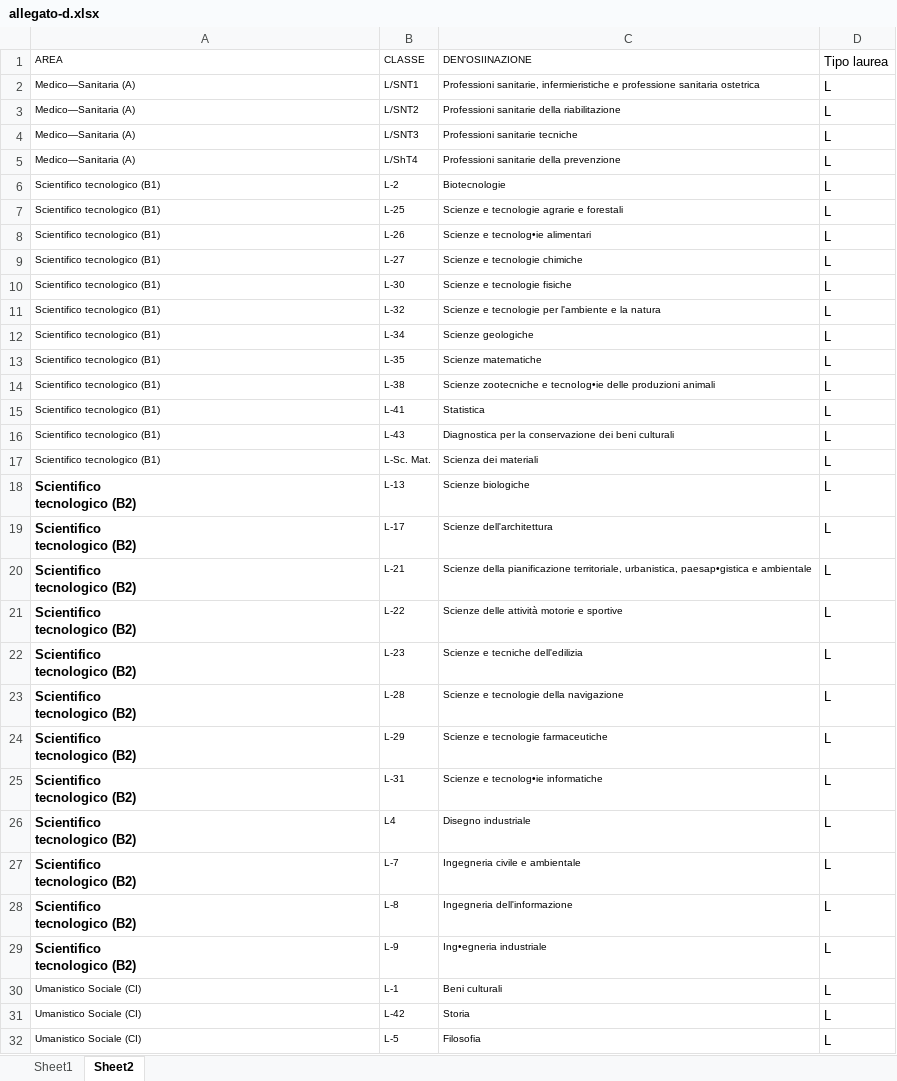
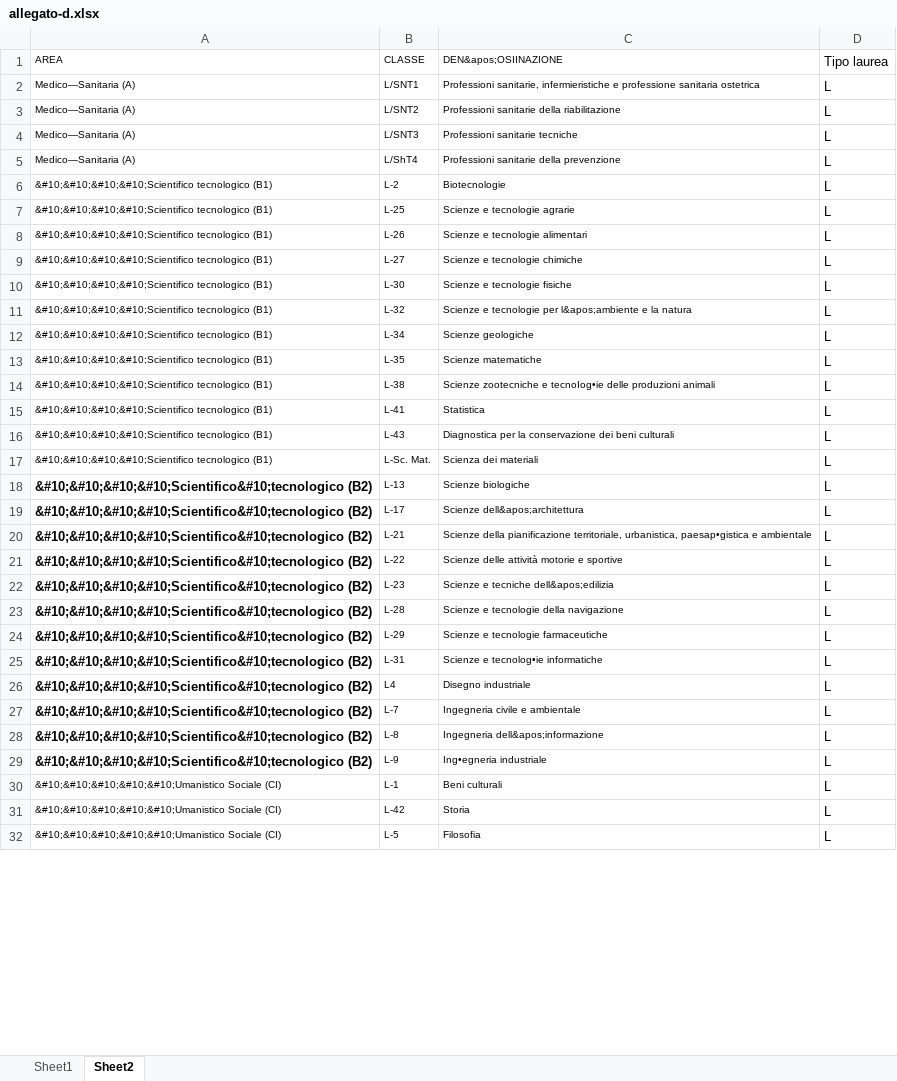
Before and after one commit to merendamattia/ottimizzazione-garanti-accademici, an Excel workbook: src/dataset/allegato-d.xlsx, sheet Sheet2, drawn as a sheet; only a part is shown; values as stored, in another font and other column widths than the file's, no borders; ↵ is a line break in a cell; the diff covers the shown part only; the diff names each change by its address in the sheet, - before the commit and + after, or states it on an @@ line.

```diff
--- a/src/dataset/allegato-d.xlsx (sheet Sheet2)
+++ b/src/dataset/allegato-d.xlsx (sheet Sheet2)
-C1: DEN'OSIINAZIONE
+C1: DEN&apos;OSIINAZIONE
-A6:A17 (AREA): Scientifico tecnologico (B1)
+A6:A17 (AREA): &#10;&#10;&#10;&#10;Scientifico tecnologico (B1)
-C7 (DEN&apos;OSIINAZIONE): Scienze e tecnologie agrarie e forestali
+C7 (DEN&apos;OSIINAZIONE): Scienze e tecnologie agrarie
-C8 (DEN&apos;OSIINAZIONE): Scienze e tecnolog•ie alimentari
+C8 (DEN&apos;OSIINAZIONE): Scienze e tecnologie alimentari
-C11 (DEN&apos;OSIINAZIONE): …tecnologie per l'ambiente e la…
+C11 (DEN&apos;OSIINAZIONE): …tecnologie per l&apos;ambiente e la…
-A18:A29 (AREA): Scientifico ↵ tecnologico (B2)
+A18:A29 (AREA): &#10;&#10;&#10;&#10;Scientifico&#10;tecnologico (B2)
-C19 (DEN&apos;OSIINAZIONE): Scienze dell'architettura
+C19 (DEN&apos;OSIINAZIONE): Scienze dell&apos;architettura
-C22 (DEN&apos;OSIINAZIONE): Scienze e tecniche dell'edilizia
+C22 (DEN&apos;OSIINAZIONE): Scienze e tecniche dell&apos;edilizia
-C28 (DEN&apos;OSIINAZIONE): Ingegneria dell'informazione
+C28 (DEN&apos;OSIINAZIONE): Ingegneria dell&apos;informazione
-A30:A32 (AREA): Umanistico Sociale (CI)
+A30:A32 (AREA): &#10;&#10;&#10;&#10;&#10;Umanistico Sociale (CI)
```
Also changed, not shown: 146 edited cells elsewhere in this sheet, sheet Sheet1, 10 other files.
